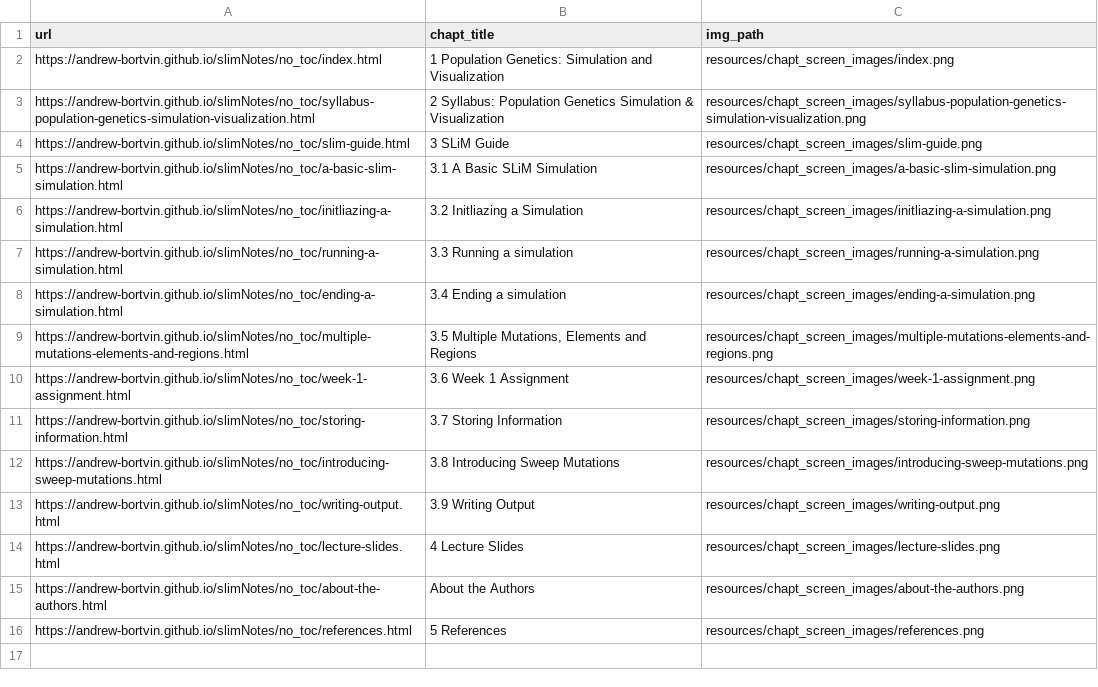
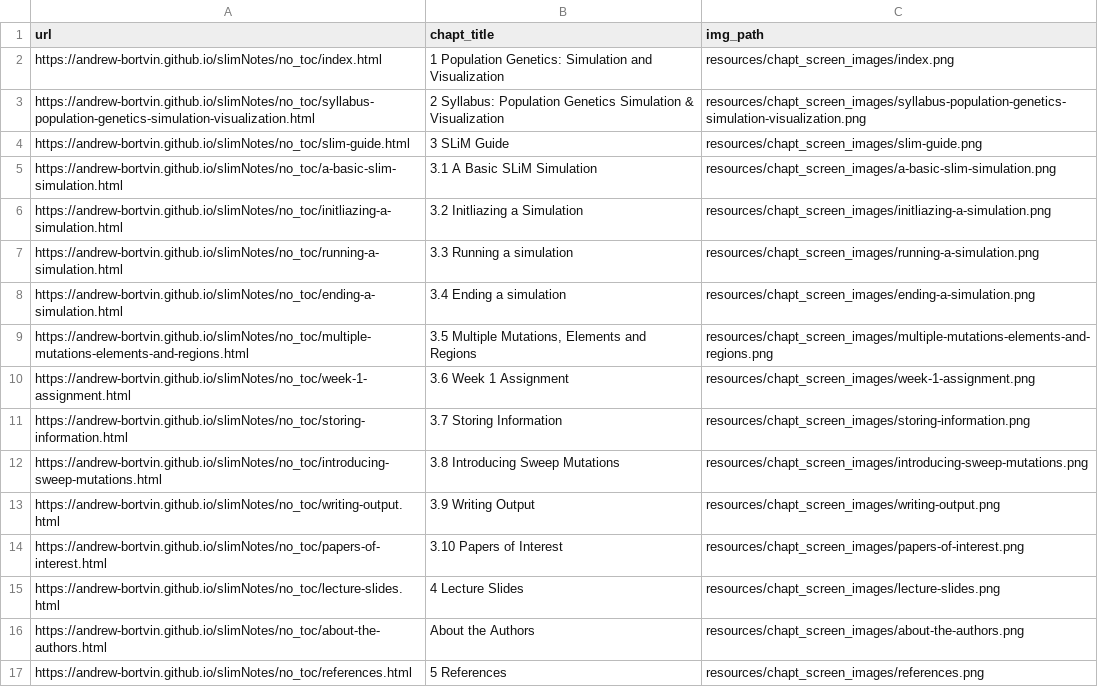
Before and after one commit to andrew-bortvin/slimNotes, a TSV file: resources/chapt_screen_images/chapter_urls.tsv, drawn as a sheet; the diff names each change by its address in the sheet, - before the commit and + after, or states it on an @@ line.

```diff
--- a/resources/chapt_screen_images/chapter_urls.tsv
+++ b/resources/chapt_screen_images/chapter_urls.tsv
+row 14: https://andrew-bortvin.github.io/slimNotes/no_toc/papers-of-interest.html | 3.10 Papers of Interest | resources/chapt_screen_images/papers-of-interest.png
```
Also changed, not shown: 34 other files.
